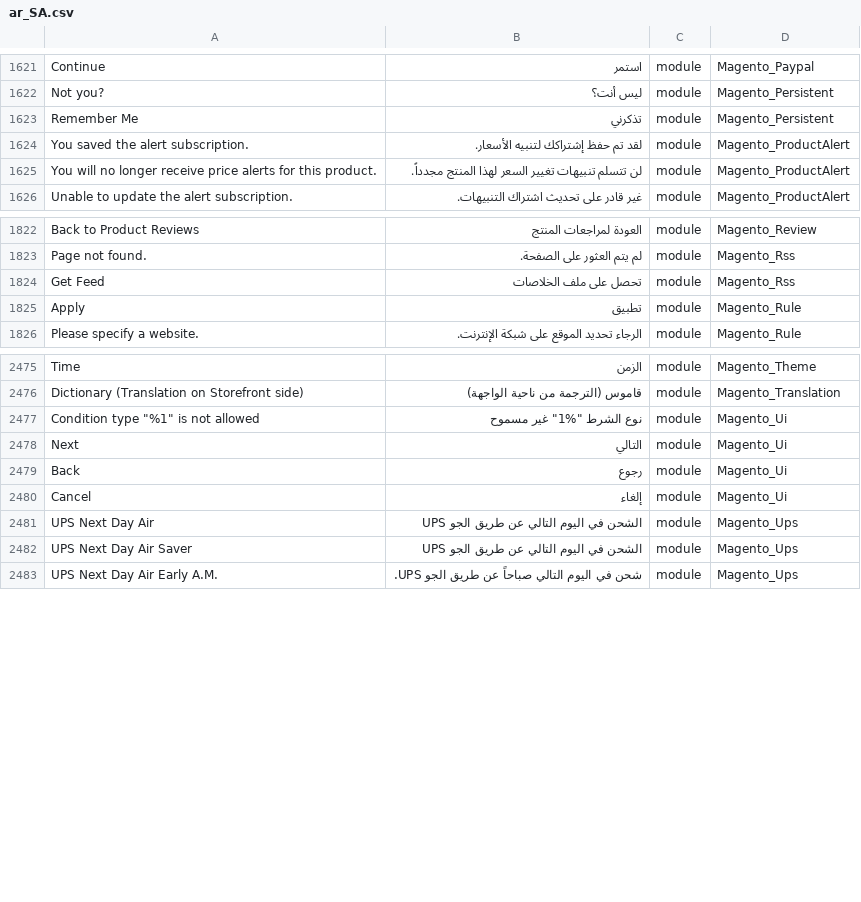
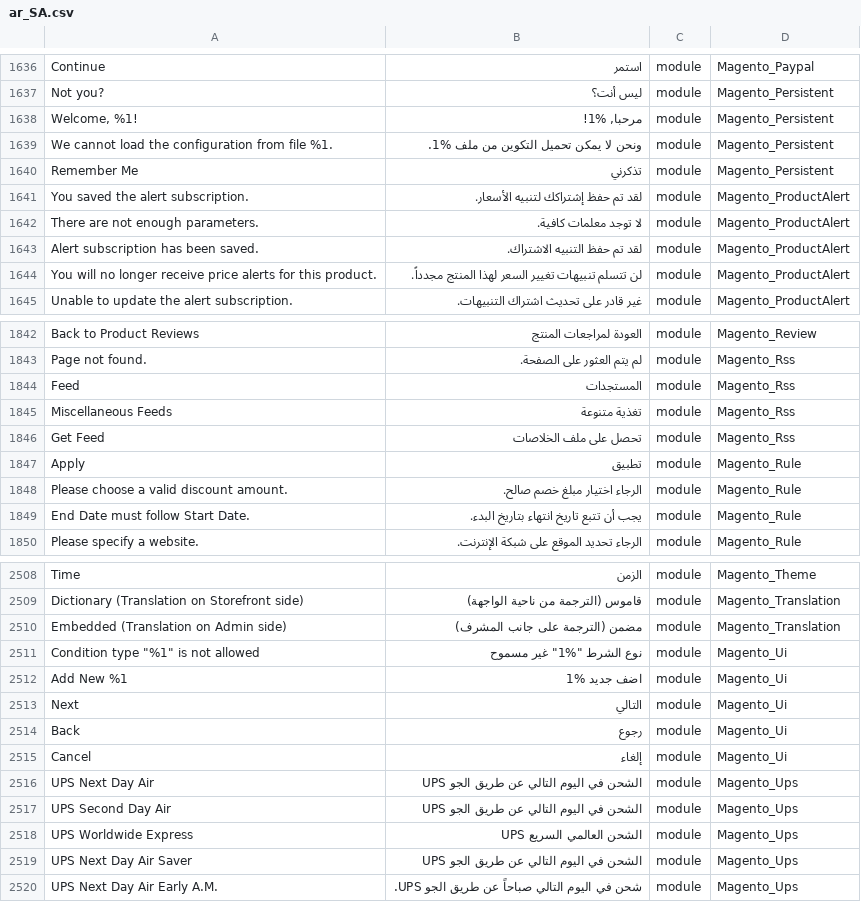
Before and after one commit to Magento2Translations/language_ar_sa, a CSV file: ar_SA.csv, drawn as a sheet; only a part is shown, gaps mark what is left out; the diff covers the shown part only; the diff names each change by its address in the sheet, - before the commit and + after, or states it on an @@ line.

```diff
--- a/ar_SA.csv
+++ b/ar_SA.csv
+row 1638: Welcome, %1! | مرحبا, %1! | module | Magento_Persistent
+row 1639: We cannot load the configuration from file %1. | ونحن لا يمكن تحميل التكوين من ملف %1. | module | Magento_Persistent
+row 1642: There are not enough parameters. | لا توجد معلمات كافية. | module | Magento_ProductAlert
+row 1643: Alert subscription has been saved. | لقد تم حفظ التنبيه الاشتراك. | module | Magento_ProductAlert
+row 1844: Feed | المستجدات | module | Magento_Rss
+row 1845: Miscellaneous Feeds | تغذية متنوعة | module | Magento_Rss
+row 1848: Please choose a valid discount amount. | الرجاء اختيار مبلغ خصم صالح. | module | Magento_Rule
+row 1849: End Date must follow Start Date. | يجب أن تتبع تاريخ انتهاء بتاريخ البدء. | module | Magento_Rule
+row 2510: Embedded (Translation on Admin side) | مضمن (الترجمة على جانب المشرف) | module | Magento_Translation
+row 2512: Add New %1 | اضف جديد %1 | module | Magento_Ui
+row 2517: UPS Second Day Air | الشحن في اليوم التالي عن طريق الجو UPS | module | Magento_Ups
+row 2518: UPS Worldwide Express | الشحن العالمي السريع UPS | module | Magento_Ups
```
Also changed, not shown: 34 added rows elsewhere in this file, 1 other file.
